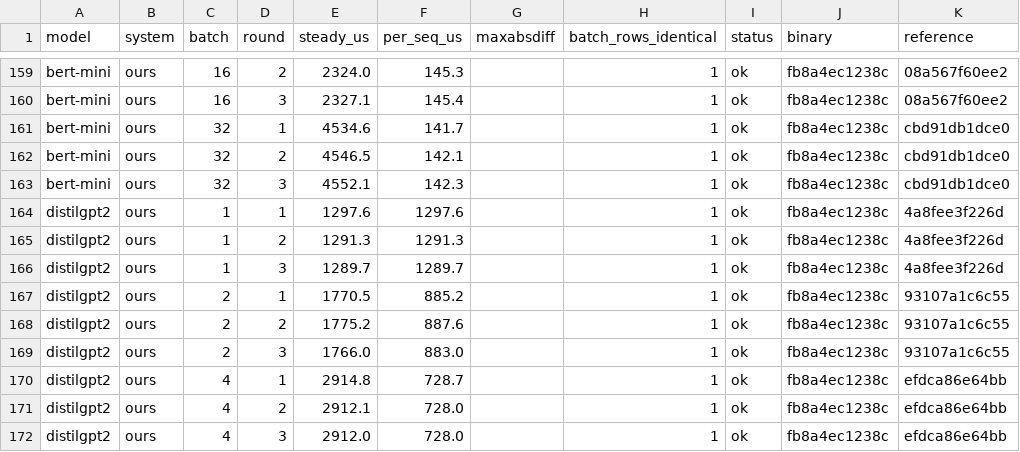
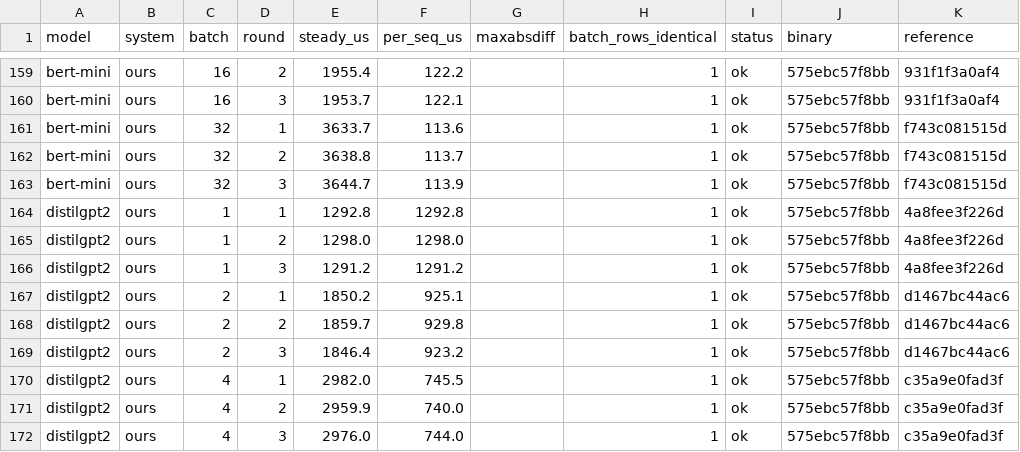
Before and after one commit to 3tty0n/pypy, a TSV file: benchmark/results/luchkylilac-rtx3090/paper-2026-09-11/batch.tsv, drawn as a sheet; only a part is shown, gaps mark what is left out; the diff covers the shown part only; the diff names each change by its address in the sheet, - before the commit and + after, or states it on an @@ line.

Commit message:
re-measure micro, models and the batch sweep on one binary, with provenance on every micro row
pypy-c 575ebc57f8bb and metatensor-bench d161d7cb4db2 carry the one-call
batched GEMM. Micro rows now end with a binary column (the binary hash
for ours and app rows, the package version for baselines); short ours
rows are padded first so the dtype column keeps its position for the
readers. With one GEMM per attention op the batch sweep's bert-mini at
batch 32 is 1.10x torch.compile and 1.30x JAX, down from 1.38x and 1.62x.

```diff
--- a/benchmark/results/luchkylilac-rtx3090/paper-2026-09-11/batch.tsv
+++ b/benchmark/results/luchkylilac-rtx3090/paper-2026-09-11/batch.tsv
-E159 (steady_us): 2324.0
+E159 (steady_us): 1955.4
-F159 (per_seq_us): 145.3
+F159 (per_seq_us): 122.2
-J159:J172 (binary): fb8a4ec1238c
+J159:J172 (binary): 575ebc57f8bb
-K159:K160 (reference): 08a567f60ee2
+K159:K160 (reference): 931f1f3a0af4
-E160 (steady_us): 2327.1
+E160 (steady_us): 1953.7
-F160 (per_seq_us): 145.4
+F160 (per_seq_us): 122.1
-E161 (steady_us): 4534.6
+E161 (steady_us): 3633.7
-F161 (per_seq_us): 141.7
+F161 (per_seq_us): 113.6
-K161:K163 (reference): cbd91db1dce0
+K161:K163 (reference): f743c081515d
-E162 (steady_us): 4546.5
+E162 (steady_us): 3638.8
-F162 (per_seq_us): 142.1
+F162 (per_seq_us): 113.7
-E163 (steady_us): 4552.1
+E163 (steady_us): 3644.7
-F163 (per_seq_us): 142.3
+F163 (per_seq_us): 113.9
-E164 (steady_us): 1297.6
+E164 (steady_us): 1292.8
-F164 (per_seq_us): 1297.6
+F164 (per_seq_us): 1292.8
-E165 (steady_us): 1291.3
+E165 (steady_us): 1298.0
-F165 (per_seq_us): 1291.3
+F165 (per_seq_us): 1298.0
-E166 (steady_us): 1289.7
+E166 (steady_us): 1291.2
-F166 (per_seq_us): 1289.7
+F166 (per_seq_us): 1291.2
-E167 (steady_us): 1770.5
+E167 (steady_us): 1850.2
-F167 (per_seq_us): 885.2
+F167 (per_seq_us): 925.1
-K167:K169 (reference): 93107a1c6c55
+K167:K169 (reference): d1467bc44ac6
-E168 (steady_us): 1775.2
+E168 (steady_us): 1859.7
-F168 (per_seq_us): 887.6
+F168 (per_seq_us): 929.8
-E169 (steady_us): 1766.0
+E169 (steady_us): 1846.4
-F169 (per_seq_us): 883.0
+F169 (per_seq_us): 923.2
-E170 (steady_us): 2914.8
+E170 (steady_us): 2982.0
-F170 (per_seq_us): 728.7
+F170 (per_seq_us): 745.5
-K170:K172 (reference): efdca86e64bb
+K170:K172 (reference): c35a9e0fad3f
-E171 (steady_us): 2912.1
+E171 (steady_us): 2959.9
-F171 (per_seq_us): 728.0
+F171 (per_seq_us): 740.0
-E172 (steady_us): 2912.0
+E172 (steady_us): 2976.0
-F172 (per_seq_us): 728.0
+F172 (per_seq_us): 744.0
```
Also changed, not shown: 85 edited cells elsewhere in this file, benchmark/results/luchkylilac-rtx3090/paper-2026-09-11/models.tsv, 29 other files.
